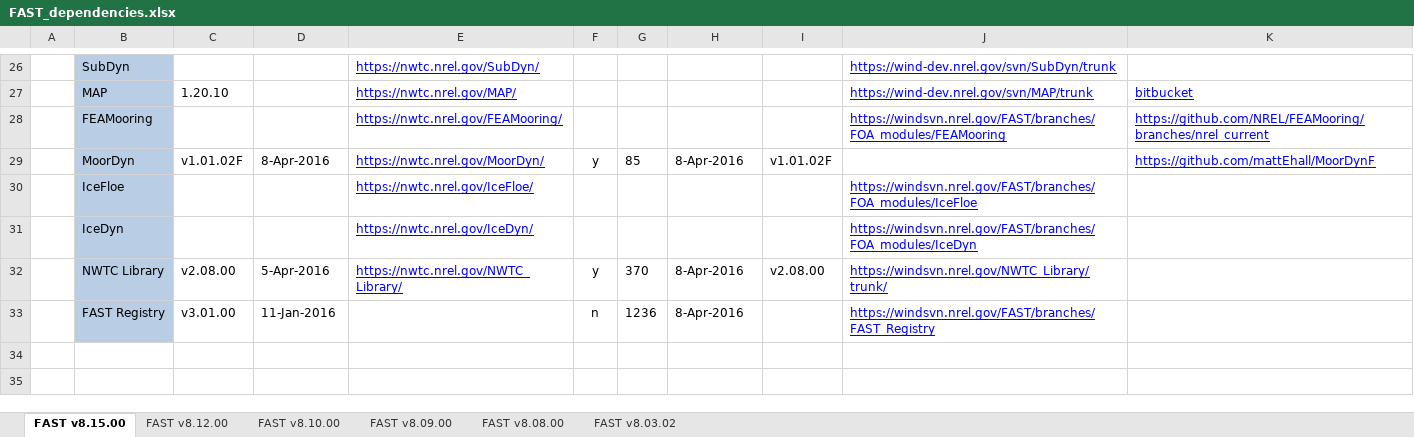
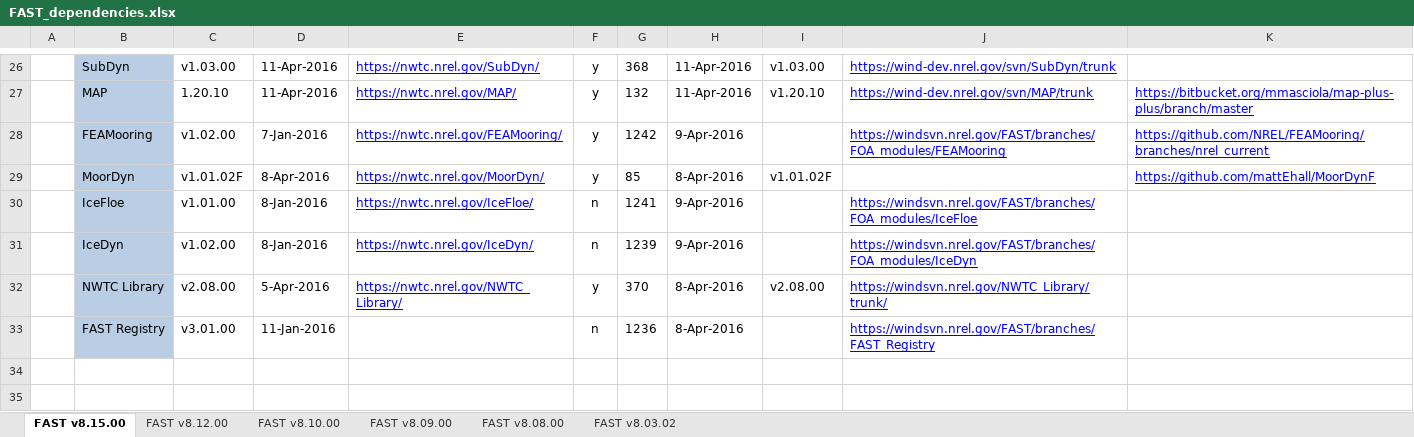
Before and after one commit to old-NWTC/FAST, an Excel workbook: Source/dependencies/FAST_dependencies.xlsx, sheet FAST v8.15.00, drawn as a sheet; only a part is shown, gaps mark what is left out; values as stored, in another font and other column widths than the file's, no borders; the diff covers the shown part only; the diff names each change by its address in the sheet, - before the commit and + after, or states it on an @@ line.

Commit message:
-changed version date/number -updated copyright text -updated dependencies -modified text-file output to write single-precision numbers so that format statements work better with double-precision version of FAST.
git-svn-id: https://windsvn2.nrel.gov/FAST/branches/BJonkman@1260 10acb478-4768-415a-8850-bacdb5912d4d

```diff
--- a/Source/dependencies/FAST_dependencies.xlsx (sheet FAST v8.15.00)
+++ b/Source/dependencies/FAST_dependencies.xlsx (sheet FAST v8.15.00)
-C26: (empty)
+C26: v1.03.00
-D26:D27: (empty)
+D26:D27: 11-Apr-2016
-F26:F28: (empty)
+F26:F28: y
-G26: (empty)
+G26: 368
-H26:H27: (empty)
+H26:H27: 11-Apr-2016
-I26: (empty)
+I26: v1.03.00
-G27: (empty)
+G27: 132
-I27: (empty)
+I27: v1.20.10
-K27: bitbucket
+K27: https://bitbucket.org/mmasciola/map-plus-plus/branch/master
-C28: (empty)
+C28: v1.02.00
-D28: (empty)
+D28: 7-Jan-2016
-G28: (empty)
+G28: 1242
-H28: (empty)
+H28: 9-Apr-2016
-C30: (empty)
+C30: v1.01.00
-D30:D31: (empty)
+D30:D31: 8-Jan-2016
-F30:F31: (empty)
+F30:F31: n
-G30: (empty)
+G30: 1241
-H30:H31: (empty)
+H30:H31: 9-Apr-2016
-C31: (empty)
+C31: v1.02.00
-G31: (empty)
+G31: 1239
```
Also changed, not shown: 32 edited cells and cell formats elsewhere in this sheet, 26 other files.
